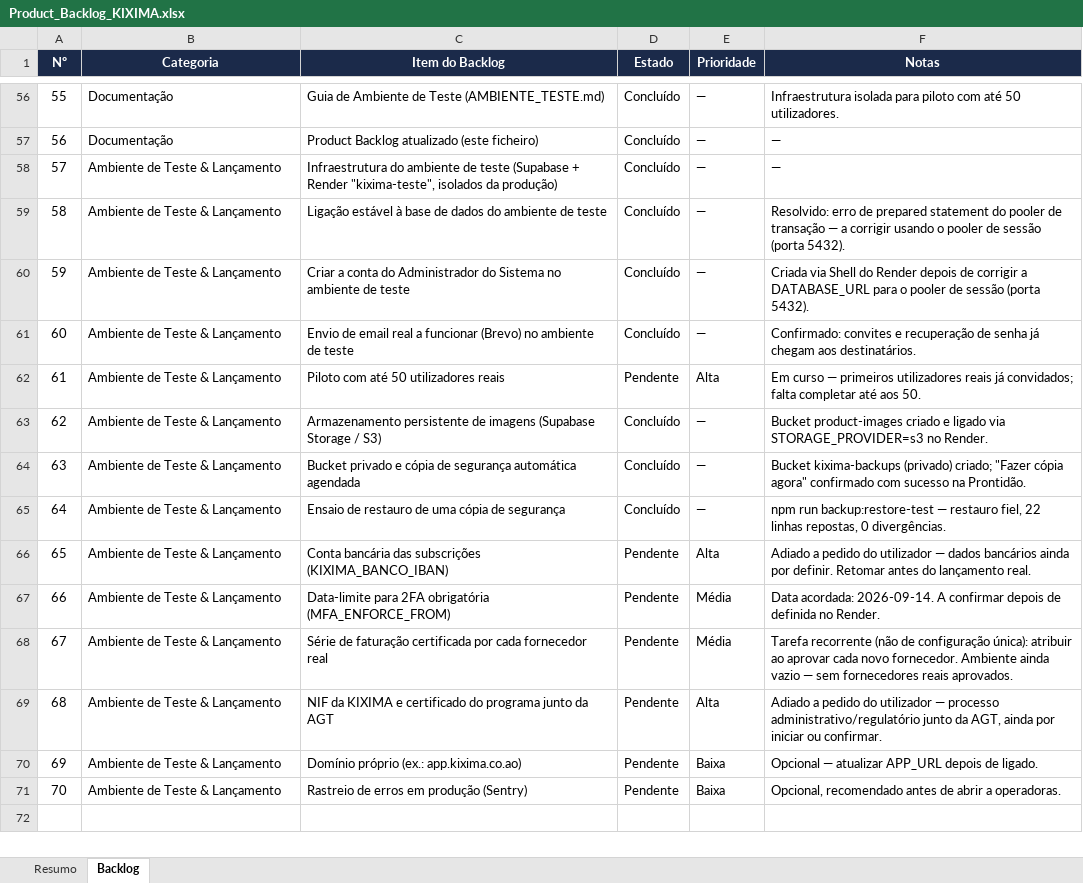
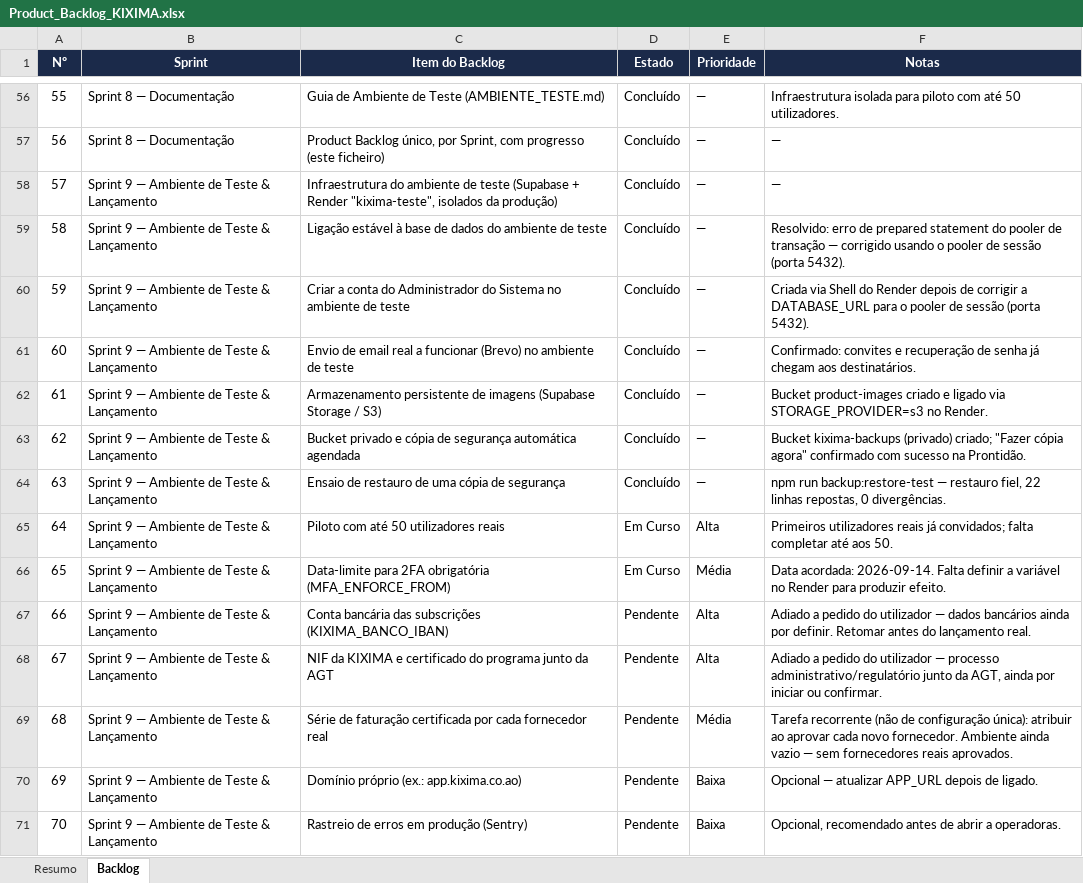
Before and after one commit to tocemedo-cpu/Kixima, an Excel workbook: Product_Backlog_KIXIMA.xlsx, sheet Backlog, drawn as a sheet; only a part is shown, gaps mark what is left out; values as stored, in another font and other column widths than the file's, no borders; conditional formats and table styles not drawn; the diff covers the shown part only; the diff names each change by its address in the sheet, - before the commit and + after, or states it on an @@ line.

```diff
--- a/Product_Backlog_KIXIMA.xlsx (sheet Backlog)
+++ b/Product_Backlog_KIXIMA.xlsx (sheet Backlog)
-B1: Categoria
+B1: Sprint
-B56:B57 (Sprint): Documentação
+B56:B57 (Sprint): Sprint 8 — Documentação
-C57 (Item do Backlog): Product Backlog atualizado (este ficheiro)
+C57 (Item do Backlog): Product Backlog único, por Sprint, com progresso (este ficheiro)
-B58:B71 (Sprint): Ambiente de Teste & Lançamento
+B58:B71 (Sprint): Sprint 9 — Ambiente de Teste & Lançamento
-F59 (Notas): …transação — a corrigir usando o…
+F59 (Notas): …transação — corrigido usando o…
-C62 (Item do Backlog): Piloto com até 50 utilizadores reais
+C62 (Item do Backlog): Armazenamento persistente de imagens (Supabase Storage / S3)
-D62 (Estado): Pendente
+D62 (Estado): Concluído
-E62 (Prioridade): Alta
+E62 (Prioridade): —
-F62 (Notas): Em curso — primeiros utilizadores reais já convidados; falta completar até aos 50.
+F62 (Notas): Bucket product-images criado e ligado via STORAGE_PROVIDER=s3 no Render.
-C63 (Item do Backlog): Armazenamento persistente de imagens (Supabase Storage / S3)
+C63 (Item do Backlog): Bucket privado e cópia de segurança automática agendada
-F63 (Notas): Bucket product-images criado e ligado via STORAGE_PROVIDER=s3 no Render.
+F63 (Notas): Bucket kixima-backups (privado) criado; "Fazer cópia agora" confirmado com sucesso na Prontidão.
-C64 (Item do Backlog): Bucket privado e cópia de segurança automática agendada
+C64 (Item do Backlog): Ensaio de restauro de uma cópia de segurança
-F64 (Notas): Bucket kixima-backups (privado) criado; "Fazer cópia agora" confirmado com sucesso na Prontidão.
+F64 (Notas): npm run backup:restore-test — restauro fiel, 22 linhas repostas, 0 divergências.
-C65 (Item do Backlog): Ensaio de restauro de uma cópia de segurança
+C65 (Item do Backlog): Piloto com até 50 utilizadores reais
-D65 (Estado): Concluído
+D65 (Estado): Em Curso
-E65 (Prioridade): —
+E65 (Prioridade): Alta
-F65 (Notas): npm run backup:restore-test — restauro fiel, 22 linhas repostas, 0 divergências.
+F65 (Notas): Primeiros utilizadores reais já convidados; falta completar até aos 50.
-C66 (Item do Backlog): Conta bancária das subscrições (KIXIMA_BANCO_IBAN)
+C66 (Item do Backlog): Data-limite para 2FA obrigatória (MFA_ENFORCE_FROM)
-D66 (Estado): Pendente
+D66 (Estado): Em Curso
-E66 (Prioridade): Alta
+E66 (Prioridade): Média
-F66 (Notas): Adiado a pedido do utilizador — dados bancários ainda por definir. Retomar antes do lançamento real.
+F66 (Notas): Data acordada: 2026-09-14. Falta definir a variável no Render para produzir efeito.
-C67 (Item do Backlog): Data-limite para 2FA obrigatória (MFA_ENFORCE_FROM)
+C67 (Item do Backlog): Conta bancária das subscrições (KIXIMA_BANCO_IBAN)
-E67:E68 (Prioridade): Média
+E67:E68 (Prioridade): Alta
-F67 (Notas): Data acordada: 2026-09-14. A confirmar depois de definida no Render.
+F67 (Notas): Adiado a pedido do utilizador — dados bancários ainda por definir. Retomar antes do lançamento real.
-C68 (Item do Backlog): Série de faturação certificada por cada fornecedor real
+C68 (Item do Backlog): NIF da KIXIMA e certificado do programa junto da AGT
-F68 (Notas): Tarefa recorrente (não de configuração única): atribuir ao aprovar cada novo fornecedor. Ambiente ainda vazio — sem fornecedores reais aprovados.
+F68 (Notas): Adiado a pedido do utilizador — processo administrativo/regulatório junto da AGT, ainda por iniciar ou confirmar.
-C69 (Item do Backlog): NIF da KIXIMA e certificado do programa junto da AGT
+C69 (Item do Backlog): Série de faturação certificada por cada fornecedor real
-E69 (Prioridade): Alta
+E69 (Prioridade): Média
-F69 (Notas): Adiado a pedido do utilizador — processo administrativo/regulatório junto da AGT, ainda por iniciar ou confirmar.
+F69 (Notas): Tarefa recorrente (não de configuração única): atribuir ao aprovar cada novo fornecedor. Ambiente ainda vazio — sem fornecedores reais aprovados.
```
Also changed, not shown: 54 edited cells elsewhere in this sheet, sheet Resumo.
